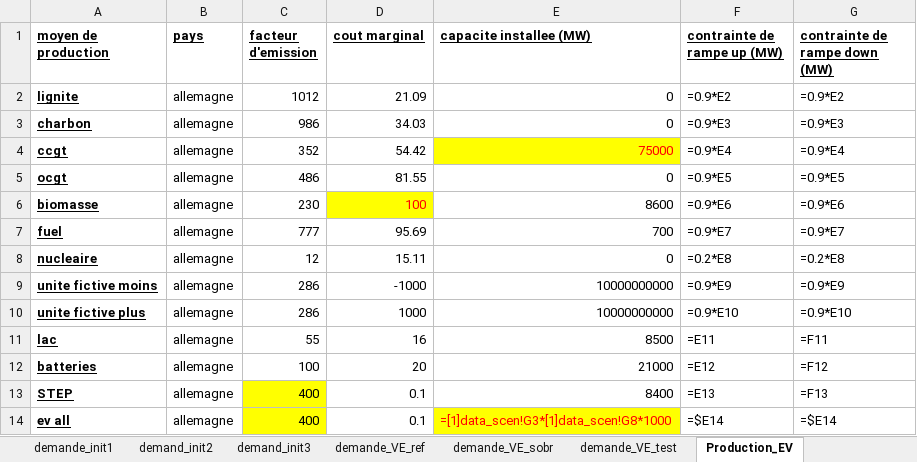
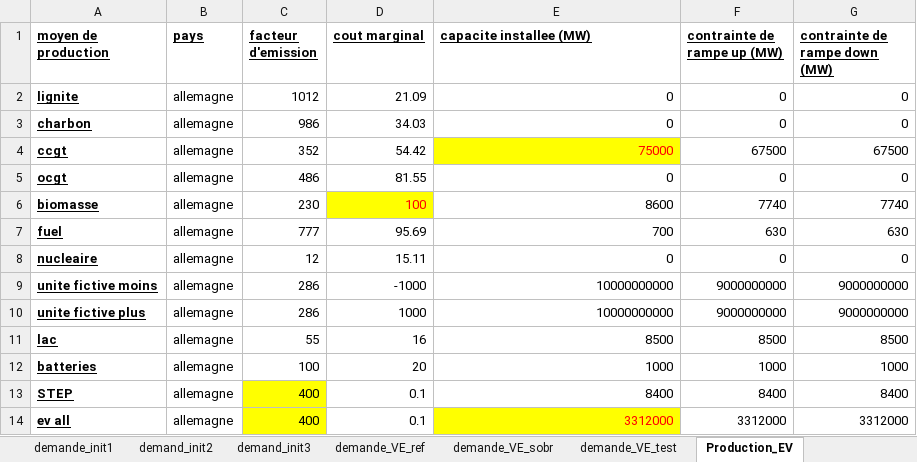
Before and after one commit to Vladeptres/Projet-integrateur, an Excel workbook: data_projet_integrateur_final.xlsx, sheet Production_EV, drawn as a sheet; values as stored, in another font and other column widths than the file's, no borders; formulas without a stored value are shown as written; the diff names each change by its address in the sheet, - before the commit and + after, or states it on an @@ line.

```diff
--- a/data_projet_integrateur_final.xlsx (sheet Production_EV)
+++ b/data_projet_integrateur_final.xlsx (sheet Production_EV)
-F2 (contrainte de rampe up (MW)): =0.9*E2
+F2 (contrainte de rampe up (MW)): 0
-G2 (contrainte de rampe down (MW)): =0.9*E2
+G2 (contrainte de rampe down (MW)): 0
-F3 (contrainte de rampe up (MW)): =0.9*E3
+F3 (contrainte de rampe up (MW)): 0
-G3 (contrainte de rampe down (MW)): =0.9*E3
+G3 (contrainte de rampe down (MW)): 0
-F4 (contrainte de rampe up (MW)): =0.9*E4
+F4 (contrainte de rampe up (MW)): 67500
-G4 (contrainte de rampe down (MW)): =0.9*E4
+G4 (contrainte de rampe down (MW)): 67500
-F5 (contrainte de rampe up (MW)): =0.9*E5
+F5 (contrainte de rampe up (MW)): 0
-G5 (contrainte de rampe down (MW)): =0.9*E5
+G5 (contrainte de rampe down (MW)): 0
-F6 (contrainte de rampe up (MW)): =0.9*E6
+F6 (contrainte de rampe up (MW)): 7740
-G6 (contrainte de rampe down (MW)): =0.9*E6
+G6 (contrainte de rampe down (MW)): 7740
-F7 (contrainte de rampe up (MW)): =0.9*E7
+F7 (contrainte de rampe up (MW)): 630
-G7 (contrainte de rampe down (MW)): =0.9*E7
+G7 (contrainte de rampe down (MW)): 630
-F8 (contrainte de rampe up (MW)): =0.2*E8
+F8 (contrainte de rampe up (MW)): 0
-G8 (contrainte de rampe down (MW)): =0.2*E8
+G8 (contrainte de rampe down (MW)): 0
-F9 (contrainte de rampe up (MW)): =0.9*E9
+F9 (contrainte de rampe up (MW)): 9000000000
-G9 (contrainte de rampe down (MW)): =0.9*E9
+G9 (contrainte de rampe down (MW)): 9000000000
-F10 (contrainte de rampe up (MW)): =0.9*E10
+F10 (contrainte de rampe up (MW)): 9000000000
-G10 (contrainte de rampe down (MW)): =0.9*E10
+G10 (contrainte de rampe down (MW)): 9000000000
-F11 (contrainte de rampe up (MW)): =E11
+F11 (contrainte de rampe up (MW)): 8500
-G11 (contrainte de rampe down (MW)): =F11
+G11 (contrainte de rampe down (MW)): 8500
-E12 (capacite installee (MW)): 21000
+E12 (capacite installee (MW)): 1000
-F12 (contrainte de rampe up (MW)): =E12
+F12 (contrainte de rampe up (MW)): 1000
-G12 (contrainte de rampe down (MW)): =F12
+G12 (contrainte de rampe down (MW)): 1000
-F13 (contrainte de rampe up (MW)): =E13
+F13 (contrainte de rampe up (MW)): 8400
-G13 (contrainte de rampe down (MW)): =F13
+G13 (contrainte de rampe down (MW)): 8400
-E14 (capacite installee (MW)): =[1]data_scen!G3*[1]data_scen!G8*1000
+E14 (capacite installee (MW)): 3312000
-F14 (contrainte de rampe up (MW)): =$E14
+F14 (contrainte de rampe up (MW)): 3312000
-G14 (contrainte de rampe down (MW)): =$E14
+G14 (contrainte de rampe down (MW)): 3312000
```
Also changed, not shown: sheet data, sheet demande_VE_sobr, sheet demande_VE_ref, sheet Production_M1, sheet Production_N2, sheet Production_REV, 4 more sheets, other sheet tabs.
